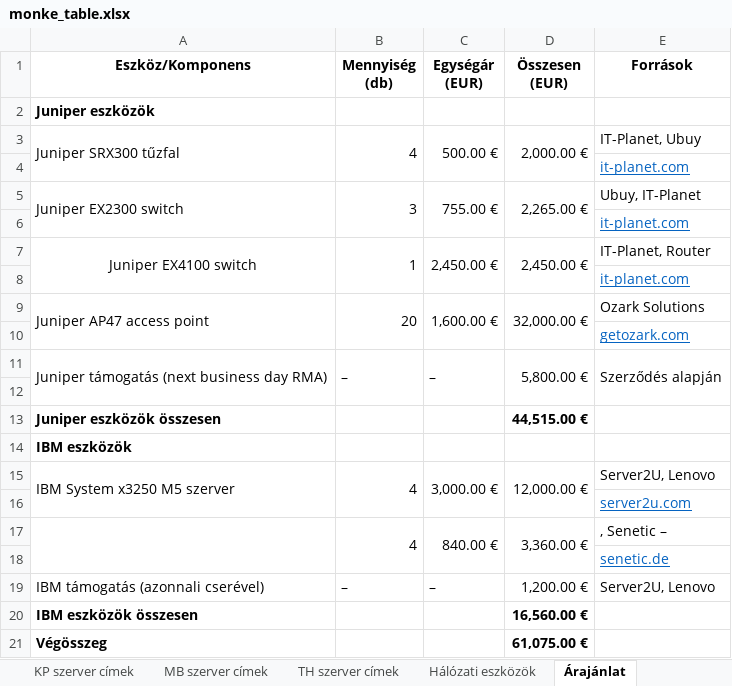
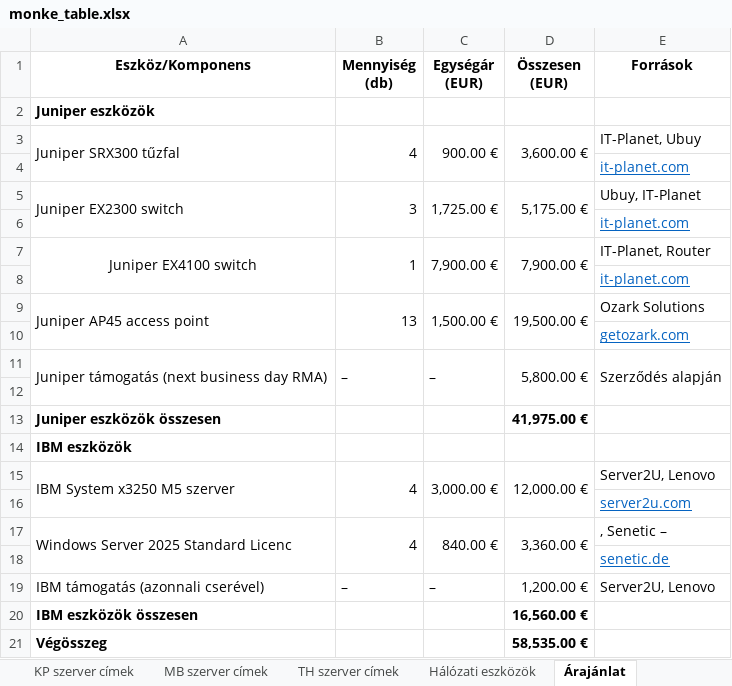
Before and after one commit to Nagy-RaffayBarnabas/Monke_Bricks, an Excel workbook: monke_table.xlsx, sheet Árajánlat, drawn as a sheet; values as stored, in another font and other column widths than the file's, no borders; removed rows and columns are numbered as before the commit, all else as after; the diff names each change by its address in the sheet, - before the commit and + after, or states it on an @@ line.

```diff
--- a/monke_table.xlsx (sheet Árajánlat)
+++ b/monke_table.xlsx (sheet Árajánlat)
-C3 (Egységár (EUR)): 500.00 €
+C3 (Egységár (EUR)): 900.00 €
-D3 (Összesen (EUR)): 2,000.00 €
+D3 (Összesen (EUR)): 3,600.00 €
-C5 (Egységár (EUR)): 755.00 €
+C5 (Egységár (EUR)): 1,725.00 €
-D5 (Összesen (EUR)): 2,265.00 €
+D5 (Összesen (EUR)): 5,175.00 €
-C7 (Egységár (EUR)): 2,450.00 €
+C7 (Egységár (EUR)): 7,900.00 €
-D7 (Összesen (EUR)): 2,450.00 €
+D7 (Összesen (EUR)): 7,900.00 €
-row 9: Juniper AP47 access point | 20 | 1,600.00 € | 32,000.00 € | Ozark Solutions
+row 9: Juniper AP45 access point | 13 | 1,500.00 € | 19,500.00 € | Ozark Solutions
-D13 (Összesen (EUR)): 44,515.00 €
+D13 (Összesen (EUR)): 41,975.00 €
-A17 (Eszköz/Komponens): (empty)
+A17 (Eszköz/Komponens): Windows Server 2025 Standard Licenc
-D21 (Összesen (EUR)): 61,075.00 €
+D21 (Összesen (EUR)): 58,535.00 €
```
Also changed, not shown: 1 other file.
